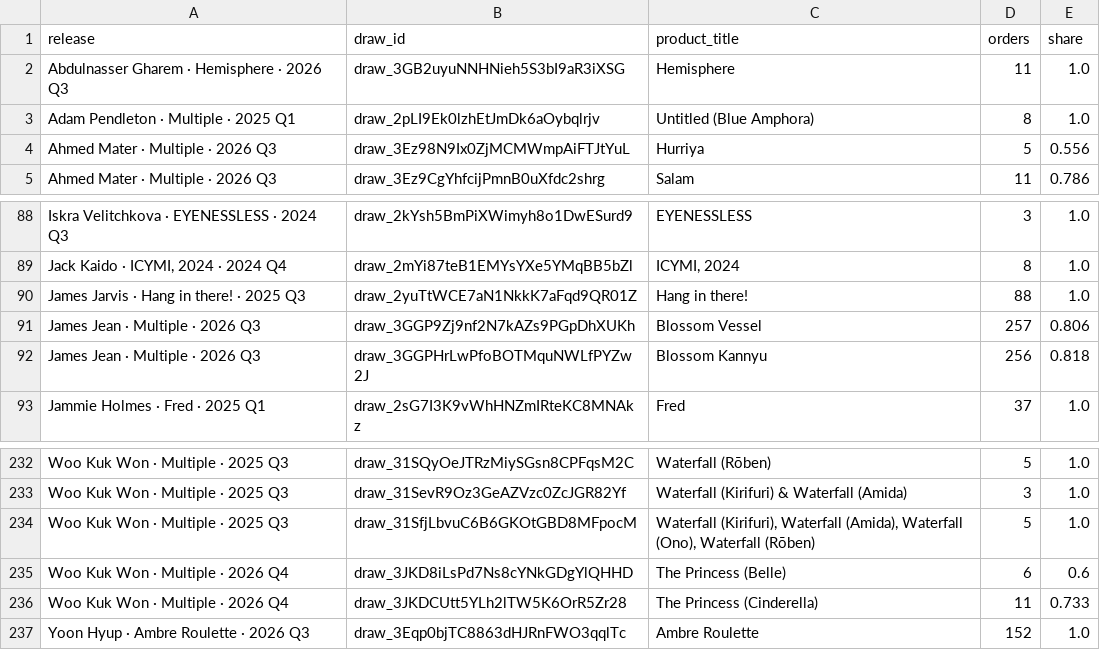
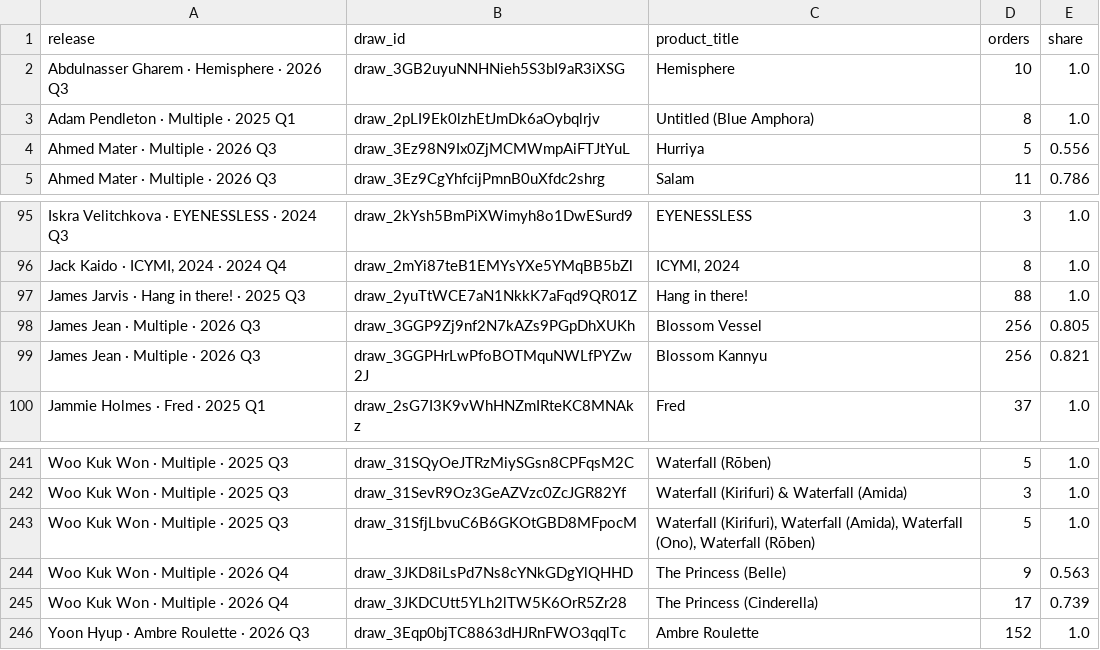
Before and after one commit to avantartemarketing/BI, a CSV file: data/draw_products.csv, drawn as a sheet; only a part is shown, gaps mark what is left out; the diff covers the shown part only.

```diff
--- a/data/draw_products.csv
+++ b/data/draw_products.csv
@@ -1,3 +1,3 @@
 release,draw_id,product_title,orders,share
-Abdulnasser Gharem · Hemisphere · 2026 Q3,draw_3GB2uyuNNHNieh5S3bI9aR3iXSG,Hemisphere,11,1.0
+Abdulnasser Gharem · Hemisphere · 2026 Q3,draw_3GB2uyuNNHNieh5S3bI9aR3iXSG,Hemisphere,10,1.0
 Adam Pendleton · Multiple · 2025 Q1,draw_2pLI9Ek0lzhEtJmDk6aOybqlrjv,Untitled (Blue Amphora),8,1.0
@@ -90,4 +97,4 @@ Iskra Velitchkova · EYENESSLESS · 2024 Q3,draw_2kYsh5BmPiXWimyh8o1DwESurd9,EYE
 James Jarvis · Hang in there! · 2025 Q3,draw_2yuTtWCE7aN1NkkK7aFqd9QR01Z,Hang in there!,88,1.0
-James Jean · Multiple · 2026 Q3,draw_3GGP9Zj9nf2N7kAZs9PGpDhXUKh,Blossom Vessel,257,0.806
-James Jean · Multiple · 2026 Q3,draw_3GGPHrLwPfoBOTMquNWLfPYZw2J,Blossom Kannyu,256,0.818
+James Jean · Multiple · 2026 Q3,draw_3GGP9Zj9nf2N7kAZs9PGpDhXUKh,Blossom Vessel,256,0.805
+James Jean · Multiple · 2026 Q3,draw_3GGPHrLwPfoBOTMquNWLfPYZw2J,Blossom Kannyu,256,0.821
 Jammie Holmes · Fred · 2025 Q1,draw_2sG7I3K9vWhHNZmIRteKC8MNAkz,Fred,37,1.0
@@ -234,4 +243,4 @@ Woo Kuk Won · Multiple · 2025 Q3,draw_31SevR9Oz3GeAZVzc0ZcJGR82Yf,Waterfall (K
 Woo Kuk Won · Multiple · 2025 Q3,draw_31SfjLbvuC6B6GKOtGBD8MFpocM,"Waterfall (Kirifuri), Waterfall (Amida), Waterfall (Ono), Waterfall (Rōben)",5,1.0
-Woo Kuk Won · Multiple · 2026 Q4,draw_3JKD8iLsPd7Ns8cYNkGDgYlQHHD,The Princess (Belle),6,0.6
-Woo Kuk Won · Multiple · 2026 Q4,draw_3JKDCUtt5YLh2lTW5K6OrR5Zr28,The Princess (Cinderella),11,0.733
+Woo Kuk Won · Multiple · 2026 Q4,draw_3JKD8iLsPd7Ns8cYNkGDgYlQHHD,The Princess (Belle),9,0.563
+Woo Kuk Won · Multiple · 2026 Q4,draw_3JKDCUtt5YLh2lTW5K6OrR5Zr28,The Princess (Cinderella),17,0.739
 Yoon Hyup · Ambre Roulette · 2026 Q3,draw_3Eqp0bjTC8863dHJRnFWO3qqlTc,Ambre Roulette,152,1.0
```
Also changed, not shown: 9 added rows and 37 edited cells elsewhere in this file, data/app/release_people.csv, data/app/release_windows.csv, 57 other files.
